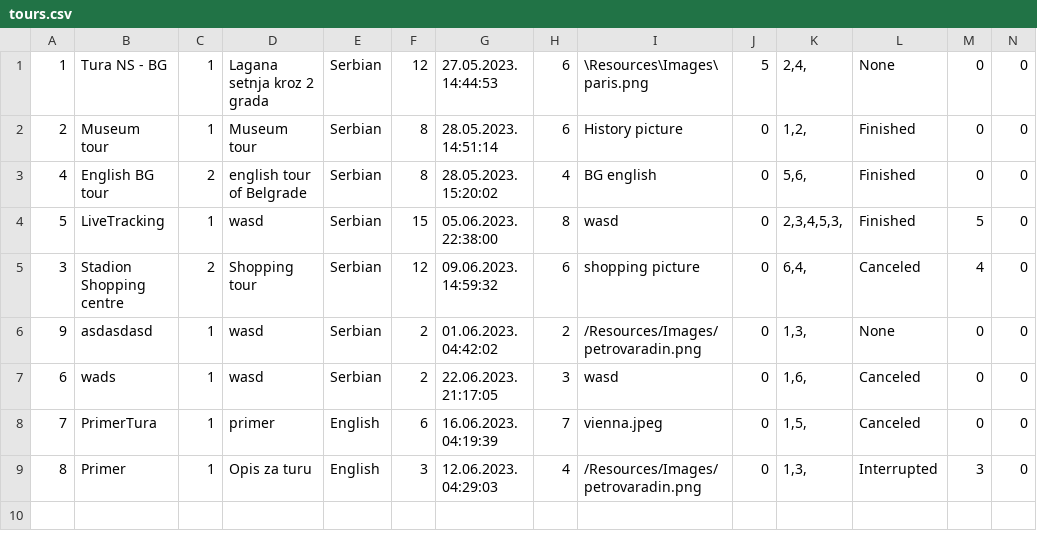
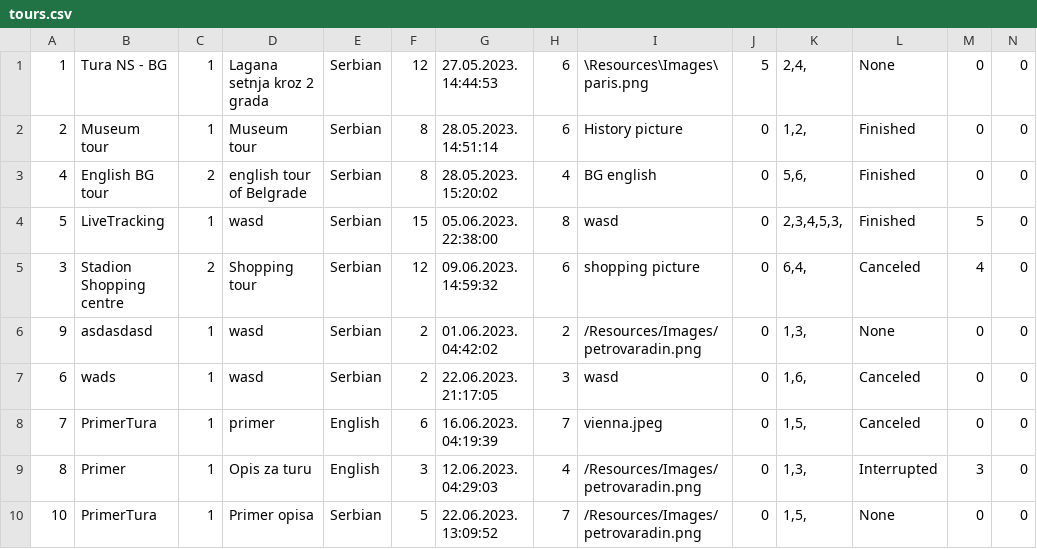
Before and after one commit to breskva01/SIMS-Projekat-Grupa4-TimD, a CSV file: InitialProject/InitialProject/Resources/Data/tours.csv, drawn as a sheet; only a part is shown; rows hold the shown columns only; the diff names each change by its address in the sheet, - before the commit and + after, or states it on an @@ line.

```diff
--- a/InitialProject/InitialProject/Resources/Data/tours.csv
+++ b/InitialProject/InitialProject/Resources/Data/tours.csv
+row 10: 10 | PrimerTura | 1 | Primer opisa | Serbian | 5 | 22.06.2023. 13:09:52 | 7 | /Resources/Images/petrovaradin.png | 0 | 1,5, | None | 0 | 0
```
Also changed, not shown: 19 other files.
